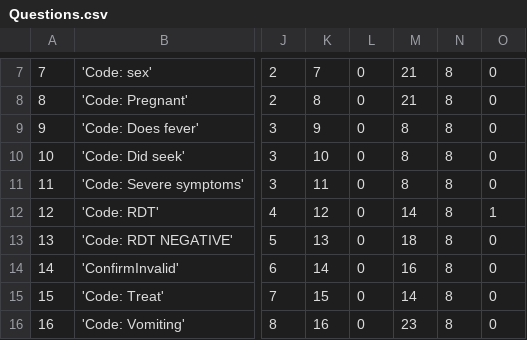
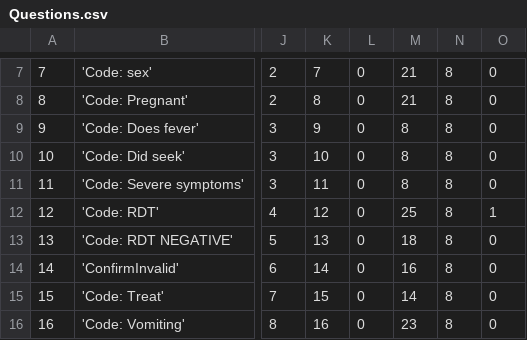
Before and after one commit to EyeSeeTea/pictureapp, a CSV file: app/src/myanmar/assets/Questions.csv, drawn as a sheet; only a part is shown, gaps mark what is left out; the diff names each change by its address in the sheet, - before the commit and + after, or states it on an @@ line.

Commit message:
refactoring options of rdt question to image radio button

```diff
--- a/app/src/myanmar/assets/Questions.csv
+++ b/app/src/myanmar/assets/Questions.csv
-M12: 14
+M12: 25
```
Also changed, not shown: 12 other files.
